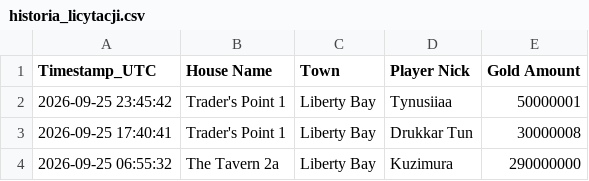
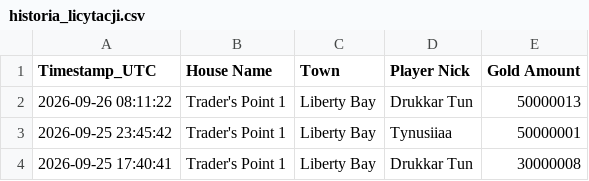
Before and after one commit to mdogie94/nmd, a CSV file: historia_licytacji.csv, drawn as a sheet; only a part is shown; the shorter side is filled out with more unchanged rows; the diff names each change by its address in the sheet, - before the commit and + after, or states it on an @@ line.

```diff
--- a/historia_licytacji.csv
+++ b/historia_licytacji.csv
+row 2: 2026-09-26 08:11:22 | Trader's Point 1 | Liberty Bay | Drukkar Tun | 50000013
```
